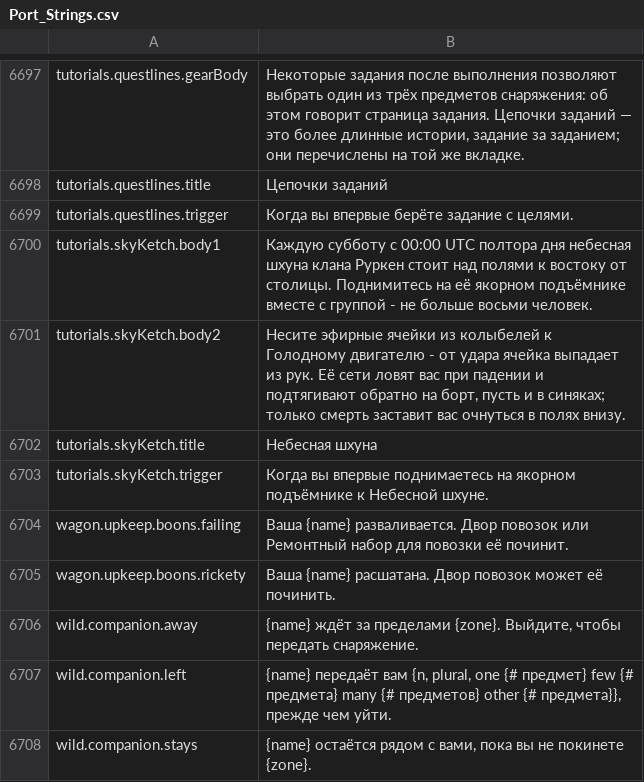
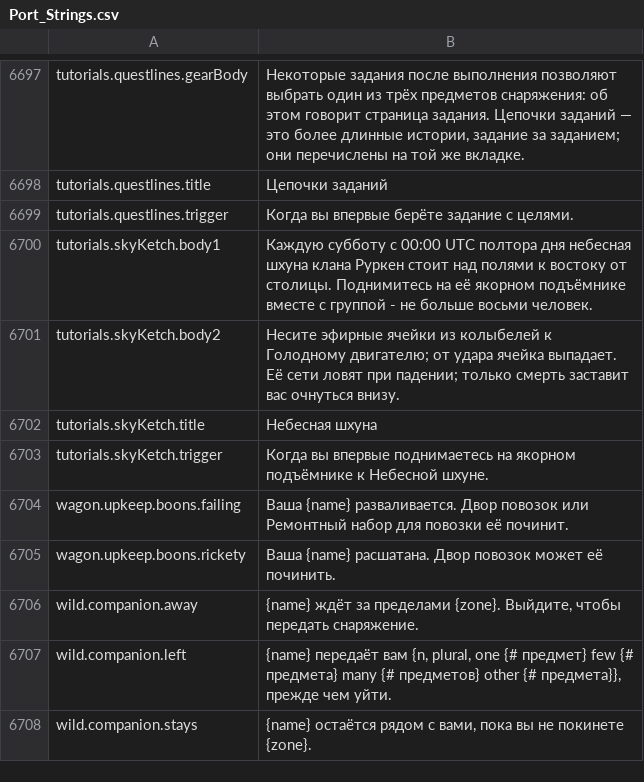
Before and after one commit to Hazerre/daggerfall-js-source, a CSV file: locales/ru/Port_Strings.csv, drawn as a sheet; only a part is shown, gaps mark what is left out.

```diff
--- a/locales/ru/Port_Strings.csv
+++ b/locales/ru/Port_Strings.csv
@@ -6702,3 +6702,3 @@ tutorials.questlines.trigger,"Когда вы впервые берёте зад
 tutorials.skyKetch.body1,"Каждую субботу с 00:00 UTC полтора дня небесная шхуна клана Руркен стоит над полями к востоку от столицы. Поднимитесь на её якорном подъёмнике вместе с группой - не больше восьми человек."
-tutorials.skyKetch.body2,"Несите эфирные ячейки из колыбелей к Голодному двигателю - от удара ячейка выпадает из рук. Её сети ловят вас при падении и подтягивают обратно на борт, пусть и в синяках; только смерть заставит вас очнуться в полях внизу."
+tutorials.skyKetch.body2,"Несите эфирные ячейки из колыбелей к Голодному двигателю; от удара ячейка выпадает. Её сети ловят при падении; только смерть заставит вас очнуться внизу."
 tutorials.skyKetch.title,"Небесная шхуна"
```
Also changed, not shown: locales/bg/Port_Strings.csv, locales/el/Port_Strings.csv, 55 other files.
